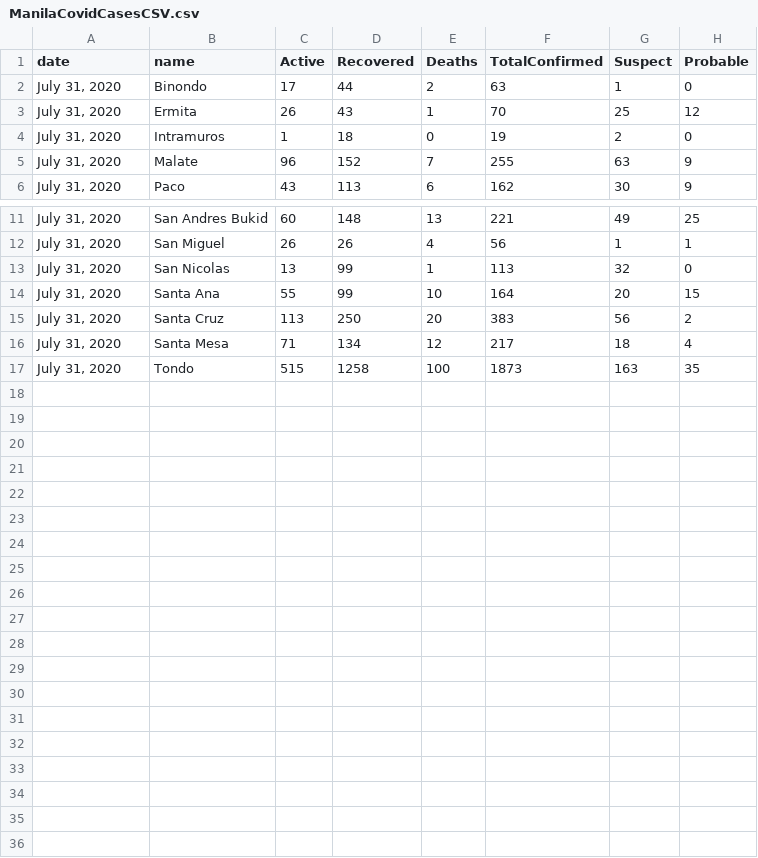
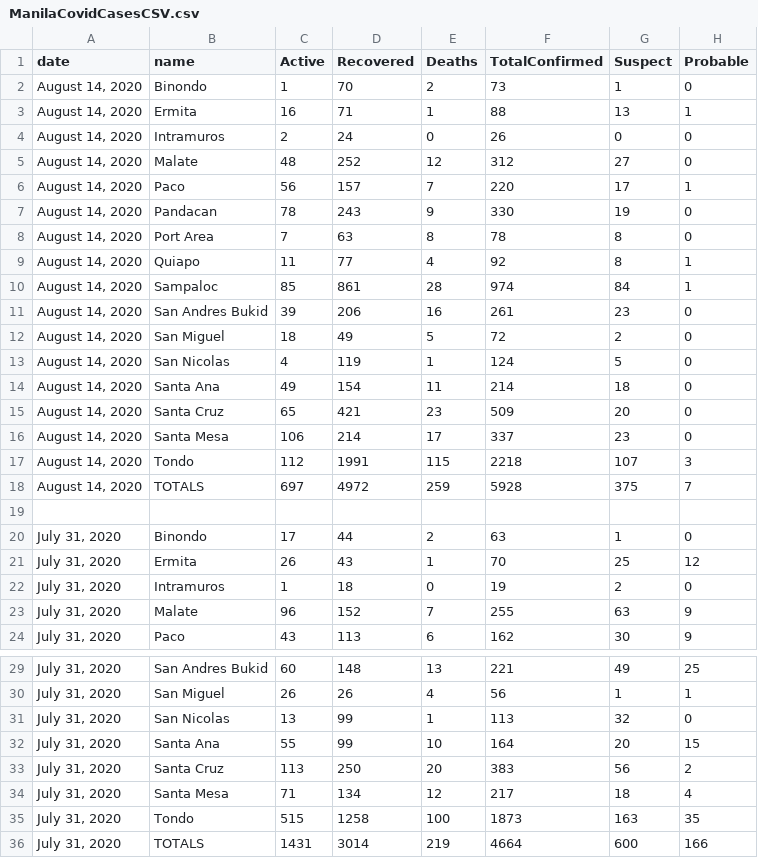
Before and after one commit to jmbangate/jmbangate.github.io, a CSV file: covid/manila/ManilaCovidCasesCSV.csv, drawn as a sheet; only a part is shown, gaps mark what is left out.

Commit message:
updated manila htlms

```diff
--- a/covid/manila/ManilaCovidCasesCSV.csv
+++ b/covid/manila/ManilaCovidCasesCSV.csv
@@ -1,2 +1,20 @@
 date,name,Active,Recovered,Deaths,TotalConfirmed,Suspect,Probable
+" August 14, 2020 ",Binondo,1,70,2,73,1,0
+" August 14, 2020 ",Ermita,16,71,1,88,13,1
+" August 14, 2020 ",Intramuros,2,24,0,26,0,0
+" August 14, 2020 ",Malate,48,252,12,312,27,0
+" August 14, 2020 ",Paco,56,157,7,220,17,1
+" August 14, 2020 ",Pandacan,78,243,9,330,19,0
+" August 14, 2020 ",Port Area,7,63,8,78,8,0
+" August 14, 2020 ",Quiapo,11,77,4,92,8,1
+" August 14, 2020 ",Sampaloc,85,861,28,974,84,1
+" August 14, 2020 ",San Andres Bukid,39,206,16,261,23,0
+" August 14, 2020 ",San Miguel,18,49,5,72,2,0
+" August 14, 2020 ",San Nicolas,4,119,1,124,5,0
+" August 14, 2020 ",Santa Ana,49,154,11,214,18,0
+" August 14, 2020 ",Santa Cruz,65,421,23,509,20,0
+" August 14, 2020 ",Santa Mesa,106,214,17,337,23,0
+" August 14, 2020 ",Tondo,112,1991,115,2218,107,3
+" August 14, 2020 ",TOTALS,697,4972,259,5928,375,7
+,,,,,,,
 "July 31, 2020",Binondo,17,44,2,63,1,0
@@ -17 +35,2 @@ date,name,Active,Recovered,Deaths,TotalConfirmed,Suspect,Probable
 "July 31, 2020",Tondo,515,1258,100,1873,163,35
+"July 31, 2020",TOTALS,1431,3014,219,4664,600,166
```
